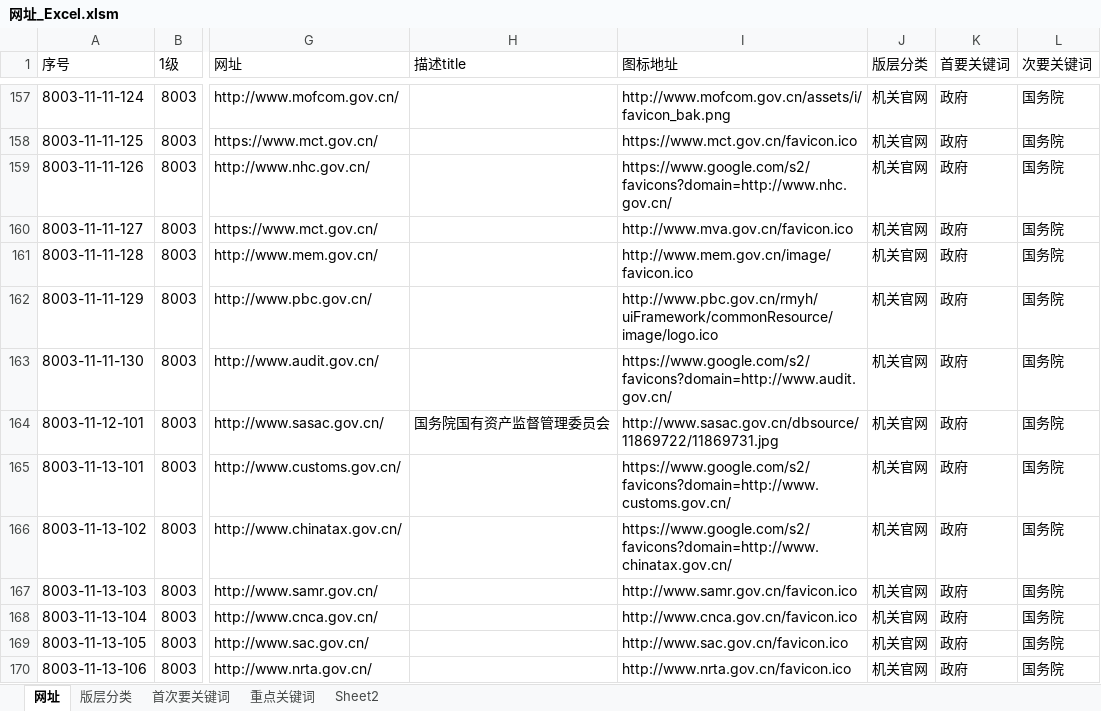
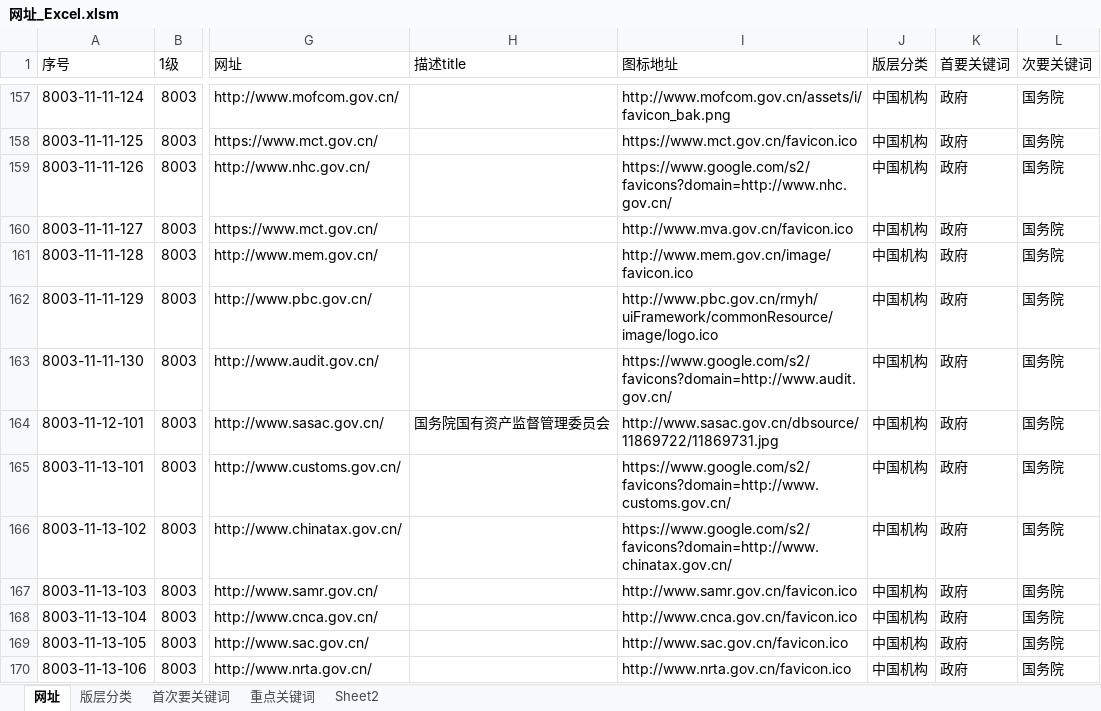
Before and after one commit to seymour-zx/zhengxie.info, an Excel workbook: common/py/csv/网址_Excel.xlsm, sheet 网址, drawn as a sheet; only a part is shown, gaps mark what is left out; values as stored, in another font and other column widths than the file's, no borders; table styles not drawn; the diff covers the shown part only; the diff names each change by its address in the sheet, - before the commit and + after, or states it on an @@ line.

```diff
--- a/common/py/csv/网址_Excel.xlsm (sheet 网址)
+++ b/common/py/csv/网址_Excel.xlsm (sheet 网址)
-J157:J170 (版层分类): 机关官网
+J157:J170 (版层分类): 中国机构
```
Also changed, not shown: 164 edited cells elsewhere in this sheet, sheet 版层分类, 14 other files.
